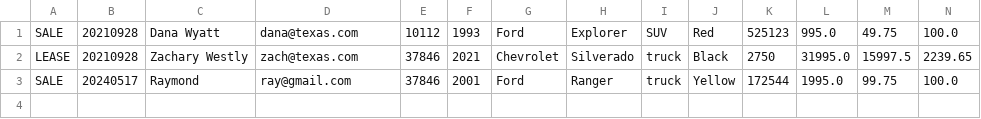
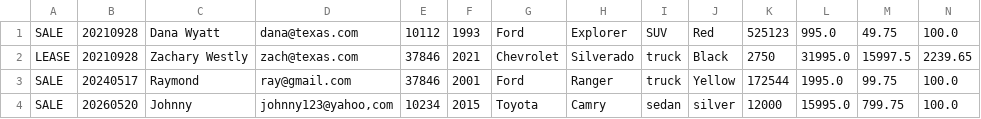
Before and after one commit to christian-nieves/adv-dealership-project, a CSV file: contracts.csv, drawn as a sheet; only a part is shown; rows hold the shown columns only; the diff names each change by its address in the sheet, - before the commit and + after, or states it on an @@ line.

```diff
--- a/contracts.csv
+++ b/contracts.csv
+row 4: SALE | 20260520 | Johnny | johnny123@yahoo,com | 10234 | 2015 | Toyota | Camry | sedan | silver | 12000 | 15995.0 | 799.75 | 100.0
```
Also changed, not shown: dealership.csv, 2 other files.
